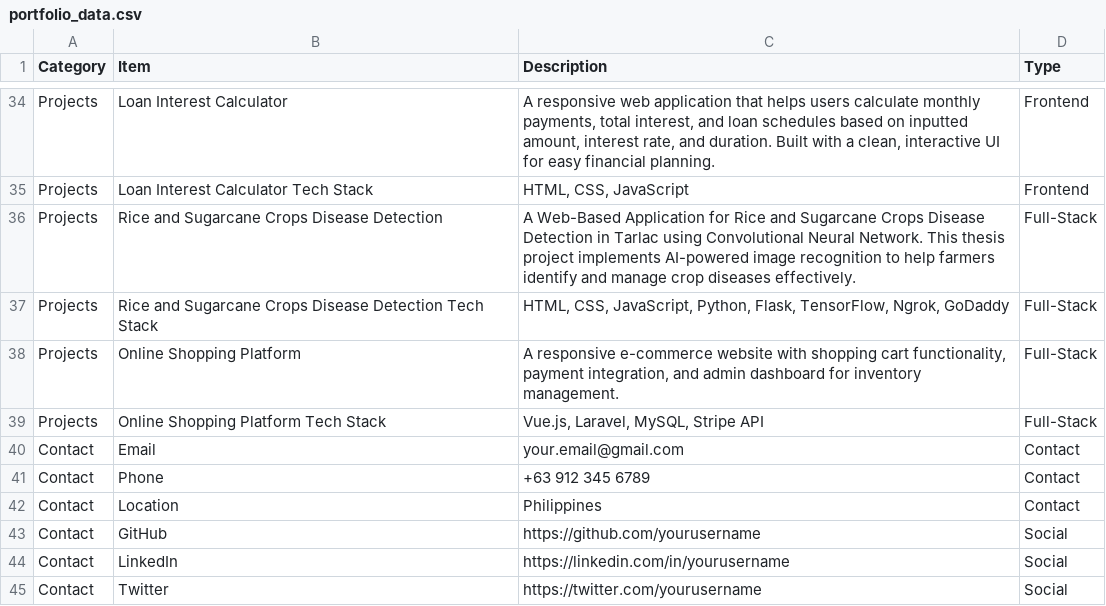
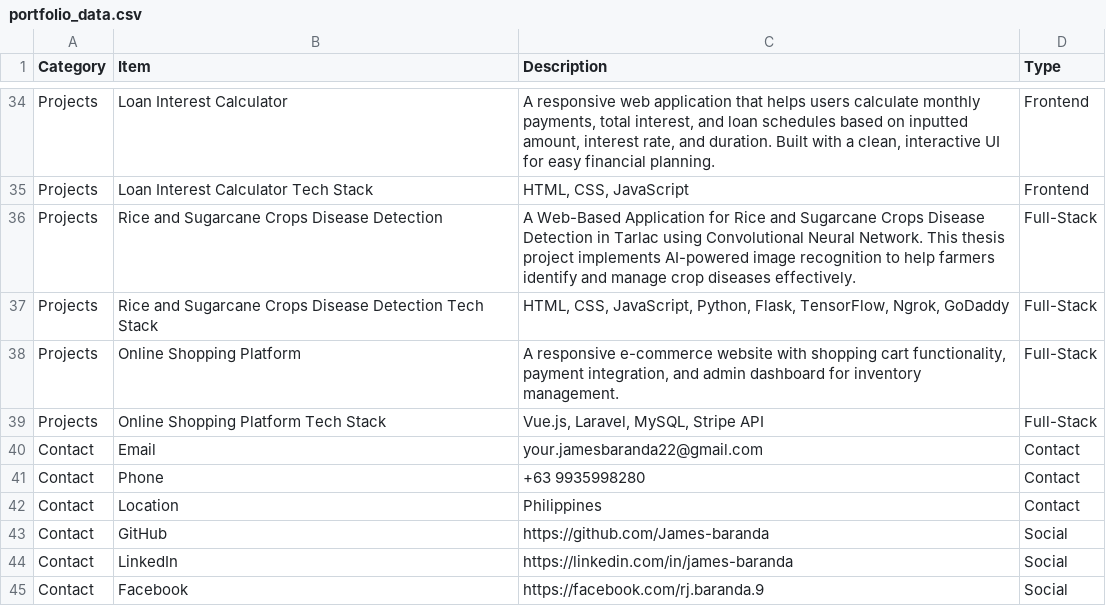
Before and after one commit to James-baranda/PORTFOLIO, a CSV file: portfolio_data.csv, drawn as a sheet; only a part is shown, gaps mark what is left out.

Commit message:
Update portfolio_data.csv

```diff
--- a/portfolio_data.csv
+++ b/portfolio_data.csv
@@ -39,7 +39,7 @@ Projects,Online Shopping Platform,"A responsive e-commerce website with shopping
 Projects,Online Shopping Platform Tech Stack,"Vue.js, Laravel, MySQL, Stripe API",Full-Stack
-Contact,Email,your.email@gmail.com,Contact
-Contact,Phone,+63 912 345 6789,Contact
+Contact,Email,your.jamesbaranda22@gmail.com,Contact
+Contact,Phone,+63 9935998280,Contact
 Contact,Location,Philippines,Contact
-Contact,GitHub,https://github.com/yourusername,Social
-Contact,LinkedIn,https://linkedin.com/in/yourusername,Social
-Contact,Twitter,https://twitter.com/yourusername,Social
+Contact,GitHub,https://github.com/James-baranda,Social
+Contact,LinkedIn,https://linkedin.com/in/james-baranda,Social
+Contact,Facebook,https://facebook.com/rj.baranda.9,Social
```
